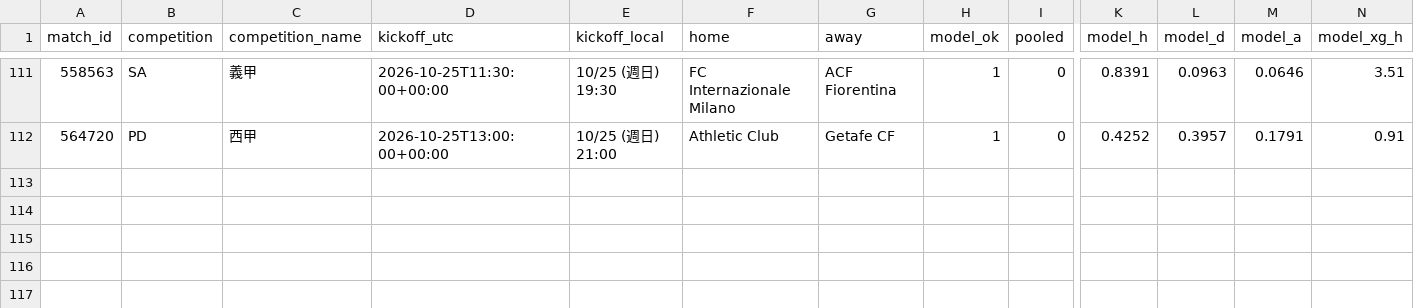
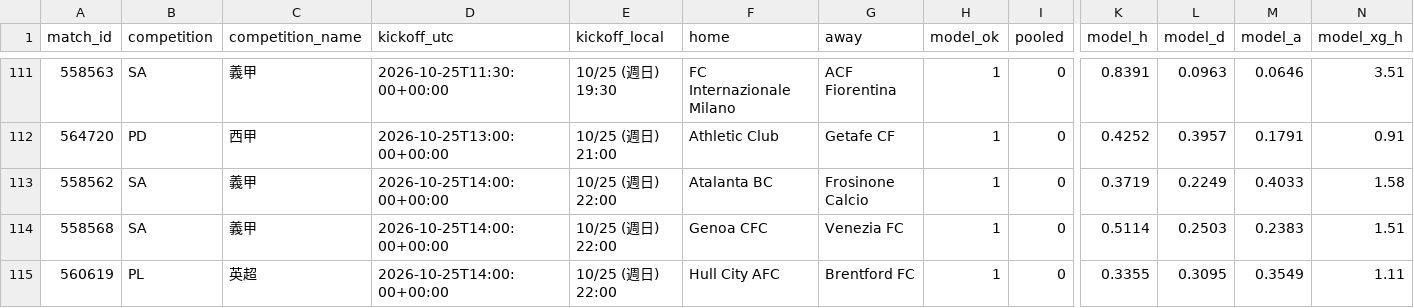
Before and after one commit to panchiyu1-cloud/sports-analyzer, a CSV file: data/reviews/football.csv, drawn as a sheet; only a part is shown, gaps mark what is left out; rows hold the shown columns only; the diff names each change by its address in the sheet, - before the commit and + after, or states it on an @@ line.

```diff
--- a/data/reviews/football.csv
+++ b/data/reviews/football.csv
+row 113: 558562 | SA | 義甲 | 2026-10-25T14:00:00+00:00 | 10/25 (週日) 22:00 | Atalanta BC | Frosinone Calcio | 1 | 0 | 0.3719 | 0.2249 | 0.4033 | 1.58
+row 114: 558568 | SA | 義甲 | 2026-10-25T14:00:00+00:00 | 10/25 (週日) 22:00 | Genoa CFC | Venezia FC | 1 | 0 | 0.5114 | 0.2503 | 0.2383 | 1.51
+row 115: 560619 | PL | 英超 | 2026-10-25T14:00:00+00:00 | 10/25 (週日) 22:00 | Hull City AFC | Brentford FC | 1 | 0 | 0.3355 | 0.3095 | 0.3549 | 1.11
```
Also changed, not shown: 10 other files.
